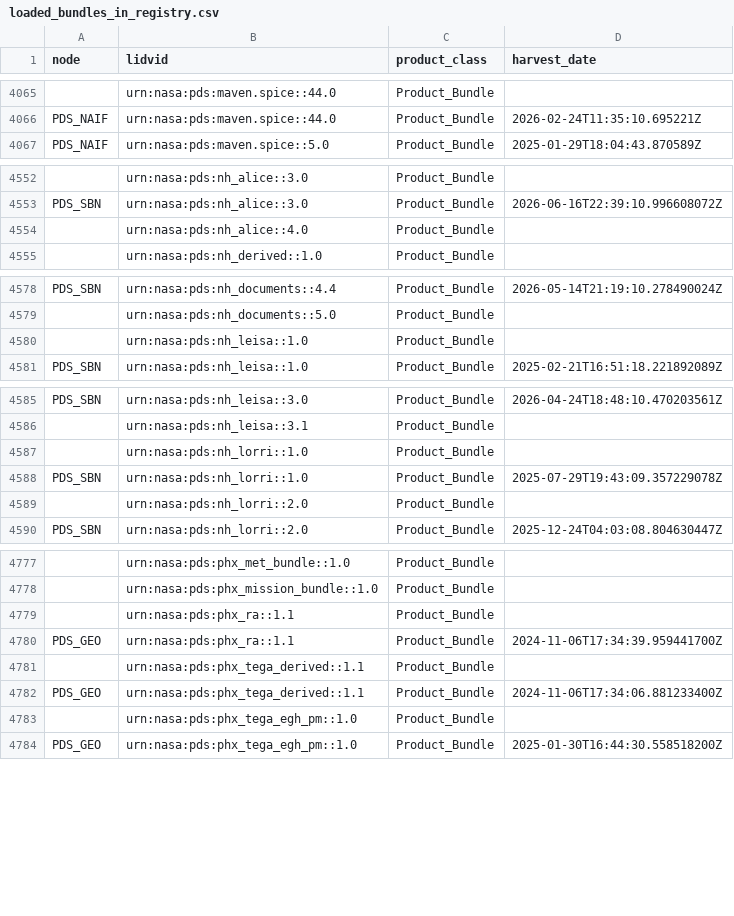
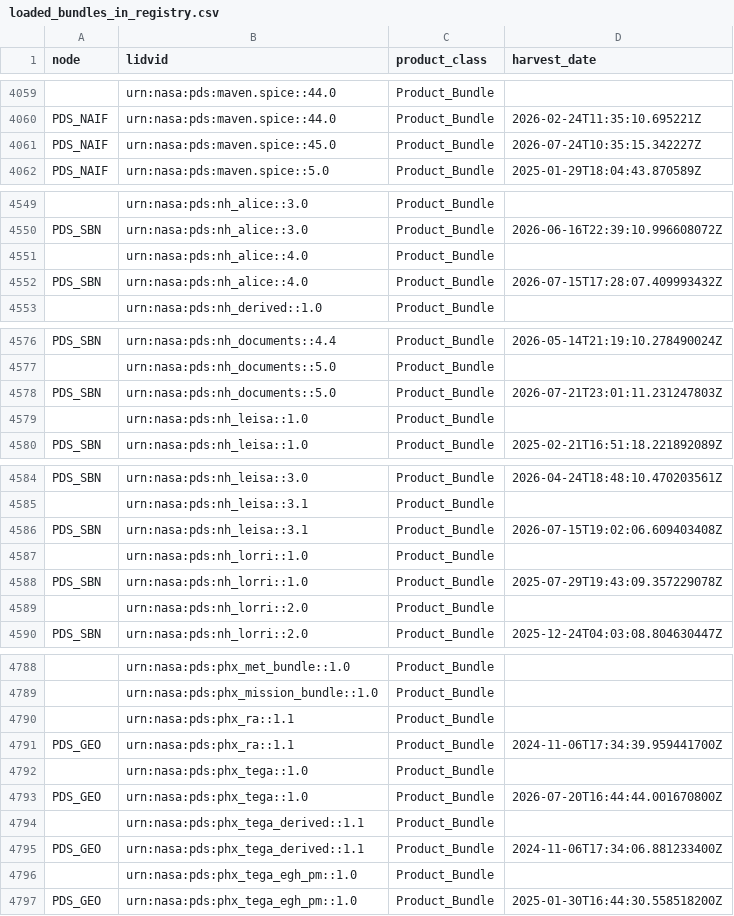
Before and after one commit to NASA-PDS/registry, a CSV file: docs/status/loaded_bundles_in_registry.csv, drawn as a sheet; only a part is shown, gaps mark what is left out; the diff covers the shown part only; the diff names each change by its address in the sheet, - before the commit and + after, or states it on an @@ line.

```diff
--- a/docs/status/loaded_bundles_in_registry.csv
+++ b/docs/status/loaded_bundles_in_registry.csv
+row 4061: PDS_NAIF | urn:nasa:pds:maven.spice::45.0 | Product_Bundle | 2026-07-24T10:35:15.342227Z
+row 4552: PDS_SBN | urn:nasa:pds:nh_alice::4.0 | Product_Bundle | 2026-07-15T17:28:07.409993432Z
+row 4578: PDS_SBN | urn:nasa:pds:nh_documents::5.0 | Product_Bundle | 2026-07-21T23:01:11.231247803Z
+row 4586: PDS_SBN | urn:nasa:pds:nh_leisa::3.1 | Product_Bundle | 2026-07-15T19:02:06.609403408Z
+row 4792:  | urn:nasa:pds:phx_tega::1.0 | Product_Bundle
+row 4793: PDS_GEO | urn:nasa:pds:phx_tega::1.0 | Product_Bundle | 2026-07-20T16:44:44.001670800Z
```
Also changed, not shown: 17 added rows, 9 removed rows and 8 edited cells elsewhere in this file, docs/status/burnup_by_node.csv, docs/status/burnup_history.csv, 8 other files.
